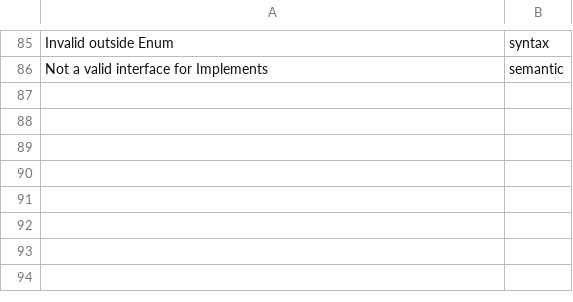
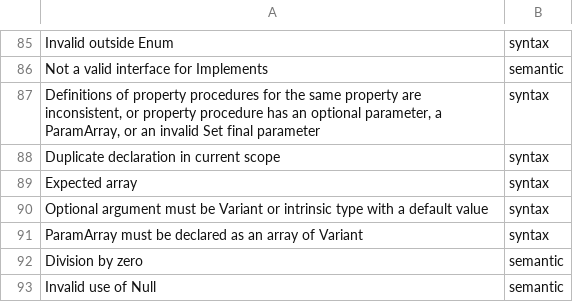
Before and after one commit to bhattumang7/VB6_lsp, a TSV file: tools/oracle-diff/taxonomy.tsv, drawn as a sheet; only a part is shown, gaps mark what is left out.

```diff
--- a/tools/oracle-diff/taxonomy.tsv
+++ b/tools/oracle-diff/taxonomy.tsv
@@ -86 +86,8 @@ Invalid outside Enum	syntax
 Not a valid interface for Implements	semantic
+Definitions of property procedures for the same property are inconsistent, or property procedure has an optional parameter, a ParamArray, or an invalid Set final parameter	syntax
+Duplicate declaration in current scope	syntax
+Expected array	syntax
+Optional argument must be Variant or intrinsic type with a default value	syntax
+ParamArray must be declared as an array of Variant	syntax
+Division by zero	semantic
+Invalid use of Null	semantic
```
Also changed, not shown: 9 other files.
